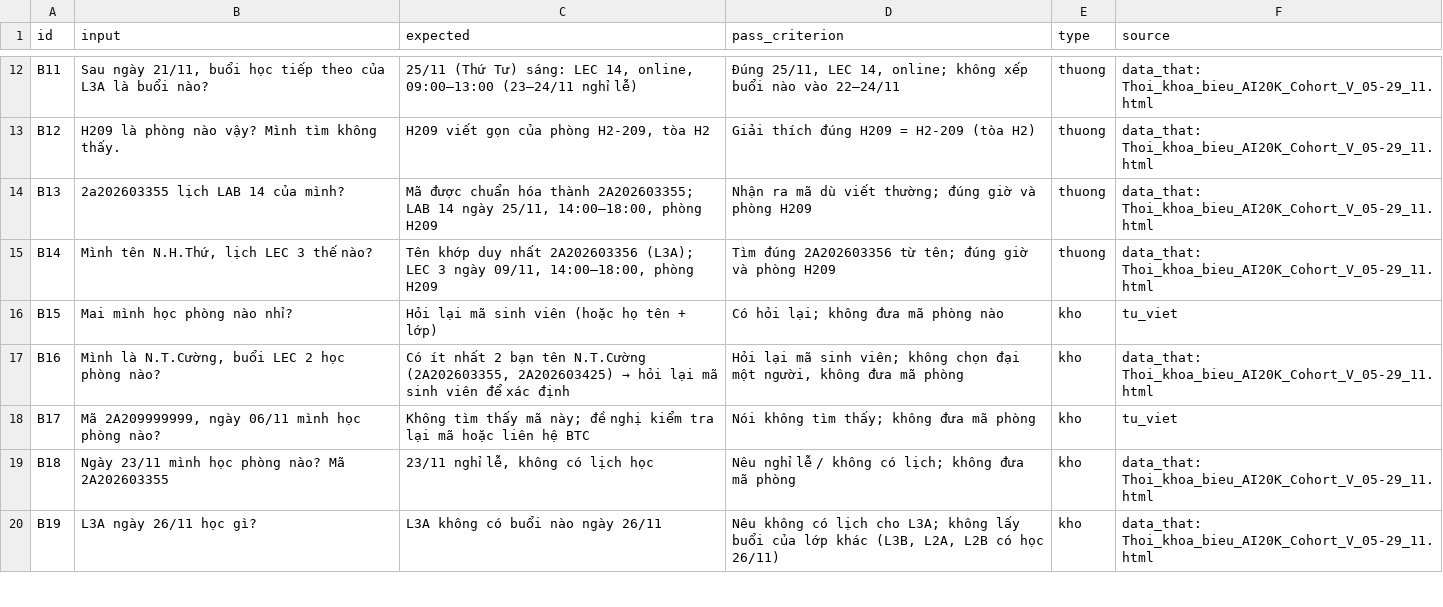
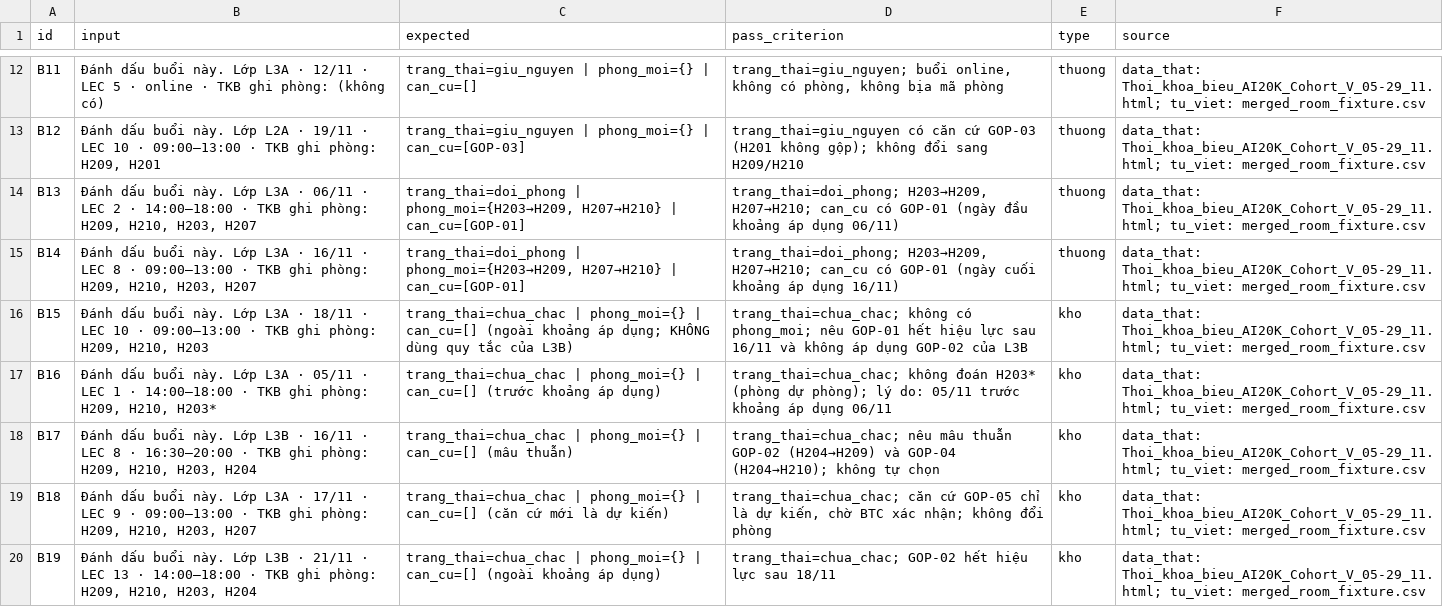
Before and after one commit to FPT-Trungocsdiogee/K5-Day15-L3B-Accelerathon, a CSV file: eval/benchmark.csv, drawn as a sheet; only a part is shown, gaps mark what is left out; the diff covers the shown part only; the diff names each change by its address in the sheet, - before the commit and + after, or states it on an @@ line.

Commit message:
fix benchmark

```diff
--- a/eval/benchmark.csv
+++ b/eval/benchmark.csv
-B12 (input): Sau ngày 21/11, buổi học tiếp theo của L3A là buổi nào?
+B12 (input): Đánh dấu buổi này. Lớp L3A · 12/11 · LEC 5 · online · TKB ghi phòng: (không có)
-C12 (expected): 25/11 (Thứ Tư) sáng: LEC 14, online, 09:00–13:00 (23–24/11 nghỉ lễ)
+C12 (expected): trang_thai=giu_nguyen | phong_moi={} | can_cu=[]
-D12 (pass_criterion): Đúng 25/11, LEC 14, online; không xếp buổi nào vào 22–24/11
+D12 (pass_criterion): trang_thai=giu_nguyen; buổi online, không có phòng, không bịa mã phòng
-F12:F15 (source): data_that: Thoi_khoa_bieu_AI20K_Cohort_V_05-29_11.html
+F12:F15 (source): data_that: Thoi_khoa_bieu_AI20K_Cohort_V_05-29_11.html; tu_viet: merged_room_fixture.csv
-B13 (input): H209 là phòng nào vậy? Mình tìm không thấy.
+B13 (input): Đánh dấu buổi này. Lớp L2A · 19/11 · LEC 10 · 09:00–13:00 · TKB ghi phòng: H209, H201
-C13 (expected): H209 viết gọn của phòng H2-209, tòa H2
+C13 (expected): trang_thai=giu_nguyen | phong_moi={} | can_cu=[GOP-03]
-D13 (pass_criterion): Giải thích đúng H209 = H2-209 (tòa H2)
+D13 (pass_criterion): trang_thai=giu_nguyen có căn cứ GOP-03 (H201 không gộp); không đổi sang H209/H210
-B14 (input): 2a202603355 lịch LAB 14 của mình?
+B14 (input): Đánh dấu buổi này. Lớp L3A · 06/11 · LEC 2 · 14:00–18:00 · TKB ghi phòng: H209, H210, H203, H207
-C14 (expected): Mã được chuẩn hóa thành 2A202603355; LAB 14 ngày 25/11, 14:00–18:00, phòng H209
+C14 (expected): trang_thai=doi_phong | phong_moi={H203→H209, H207→H210} | can_cu=[GOP-01]
-D14 (pass_criterion): Nhận ra mã dù viết thường; đúng giờ và phòng H209
+D14 (pass_criterion): trang_thai=doi_phong; H203→H209, H207→H210; can_cu có GOP-01 (ngày đầu khoảng áp dụng 06/11)
-B15 (input): Mình tên N.H.Thứ, lịch LEC 3 thế nào?
+B15 (input): Đánh dấu buổi này. Lớp L3A · 16/11 · LEC 8 · 09:00–13:00 · TKB ghi phòng: H209, H210, H203, H207
-C15 (expected): Tên khớp duy nhất 2A202603356 (L3A); LEC 3 ngày 09/11, 14:00–18:00, phòng H209
+C15 (expected): trang_thai=doi_phong | phong_moi={H203→H209, H207→H210} | can_cu=[GOP-01]
-D15 (pass_criterion): Tìm đúng 2A202603356 từ tên; đúng giờ và phòng H209
+D15 (pass_criterion): trang_thai=doi_phong; H203→H209, H207→H210; can_cu có GOP-01 (ngày cuối khoảng áp dụng 16/11)
-B16 (input): Mai mình học phòng nào nhỉ?
+B16 (input): Đánh dấu buổi này. Lớp L3A · 18/11 · LEC 10 · 09:00–13:00 · TKB ghi phòng: H209, H210, H203
-C16 (expected): Hỏi lại mã sinh viên (hoặc họ tên + lớp)
+C16 (expected): trang_thai=chua_chac | phong_moi={} | can_cu=[] (ngoài khoảng áp dụng; KHÔNG dùng quy tắc của L3B)
-D16 (pass_criterion): Có hỏi lại; không đưa mã phòng nào
+D16 (pass_criterion): trang_thai=chua_chac; không có phong_moi; nêu GOP-01 hết hiệu lực sau 16/11 và không áp dụng GOP-02 của L3B
-F16 (source): tu_viet
+F16 (source): data_that: Thoi_khoa_bieu_AI20K_Cohort_V_05-29_11.html; tu_viet: merged_room_fixture.csv
-B17 (input): Mình là N.T.Cường, buổi LEC 2 học phòng nào?
+B17 (input): Đánh dấu buổi này. Lớp L3A · 05/11 · LEC 1 · 14:00–18:00 · TKB ghi phòng: H209, H210, H203*
@@ C17 (expected): Có ít nhất 2 bạn tên N.T.Cường (2A202603355, 2A202603425) → hỏi lại mã sinh viên để xác định → trang_thai=chua_chac | phong_moi={} | can_cu=[] (trước khoảng áp dụng) @@
-D17 (pass_criterion): Hỏi lại mã sinh viên; không chọn đại một người, không đưa mã phòng
+D17 (pass_criterion): trang_thai=chua_chac; không đoán H203* (phòng dự phòng); lý do: 05/11 trước khoảng áp dụng 06/11
-F17 (source): data_that: Thoi_khoa_bieu_AI20K_Cohort_V_05-29_11.html
+F17 (source): data_that: Thoi_khoa_bieu_AI20K_Cohort_V_05-29_11.html; tu_viet: merged_room_fixture.csv
-B18 (input): Mã 2A209999999, ngày 06/11 mình học phòng nào?
+B18 (input): Đánh dấu buổi này. Lớp L3B · 16/11 · LEC 8 · 16:30–20:00 · TKB ghi phòng: H209, H210, H203, H204
-C18 (expected): Không tìm thấy mã này; đề nghị kiểm tra lại mã hoặc liên hệ BTC
+C18 (expected): trang_thai=chua_chac | phong_moi={} | can_cu=[] (mâu thuẫn)
-D18 (pass_criterion): Nói không tìm thấy; không đưa mã phòng
+D18 (pass_criterion): trang_thai=chua_chac; nêu mâu thuẫn GOP-02 (H204→H209) và GOP-04 (H204→H210); không tự chọn
-F18 (source): tu_viet
+F18 (source): data_that: Thoi_khoa_bieu_AI20K_Cohort_V_05-29_11.html; tu_viet: merged_room_fixture.csv
-B19 (input): Ngày 23/11 mình học phòng nào? Mã 2A202603355
+B19 (input): Đánh dấu buổi này. Lớp L3A · 17/11 · LEC 9 · 09:00–13:00 · TKB ghi phòng: H209, H210, H203, H207
-C19 (expected): 23/11 nghỉ lễ, không có lịch học
+C19 (expected): trang_thai=chua_chac | phong_moi={} | can_cu=[] (căn cứ mới là dự kiến)
-D19 (pass_criterion): Nêu nghỉ lễ / không có lịch; không đưa mã phòng
+D19 (pass_criterion): trang_thai=chua_chac; căn cứ GOP-05 chỉ là dự kiến, chờ BTC xác nhận; không đổi phòng
-F19:F20 (source): data_that: Thoi_khoa_bieu_AI20K_Cohort_V_05-29_11.html
+F19:F20 (source): data_that: Thoi_khoa_bieu_AI20K_Cohort_V_05-29_11.html; tu_viet: merged_room_fixture.csv
-B20 (input): L3A ngày 26/11 học gì?
+B20 (input): Đánh dấu buổi này. Lớp L3B · 21/11 · LEC 13 · 14:00–18:00 · TKB ghi phòng: H209, H210, H203, H204
-C20 (expected): L3A không có buổi nào ngày 26/11
+C20 (expected): trang_thai=chua_chac | phong_moi={} | can_cu=[] (ngoài khoảng áp dụng)
-D20 (pass_criterion): Nêu không có lịch cho L3A; không lấy buổi của lớp khác (L3B, L2A, L2B có học 26/11)
+D20 (pass_criterion): trang_thai=chua_chac; GOP-02 hết hiệu lực sau 18/11
```
Also changed, not shown: 83 edited cells elsewhere in this file, 1 other file.
